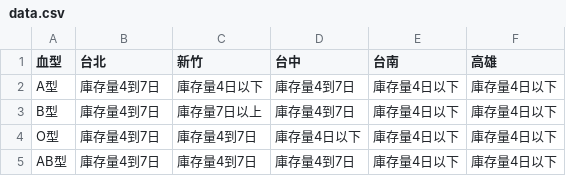
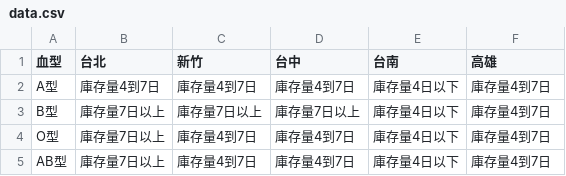
Before and after one commit to cccntu/blood-taiwan, a CSV file: data.csv, drawn as a sheet.

```diff
--- a/data.csv
+++ b/data.csv
@@ -1,5 +1,5 @@
 血型,台北,新竹,台中,台南,高雄
-A型,庫存量4到7日,庫存量4日以下,庫存量4到7日,庫存量4日以下,庫存量4日以下
-B型,庫存量4到7日,庫存量7日以上,庫存量4到7日,庫存量4日以下,庫存量4日以下
-O型,庫存量4到7日,庫存量4到7日,庫存量4日以下,庫存量4日以下,庫存量4日以下
-AB型,庫存量4到7日,庫存量4到7日,庫存量4到7日,庫存量4日以下,庫存量4日以下
+A型,庫存量4到7日,庫存量4到7日,庫存量4到7日,庫存量4日以下,庫存量4到7日
+B型,庫存量7日以上,庫存量7日以上,庫存量7日以上,庫存量4日以下,庫存量4到7日
+O型,庫存量7日以上,庫存量4到7日,庫存量4到7日,庫存量4日以下,庫存量4到7日
+AB型,庫存量7日以上,庫存量4到7日,庫存量4到7日,庫存量4日以下,庫存量4到7日
```
Also changed, not shown: 2 other files.
